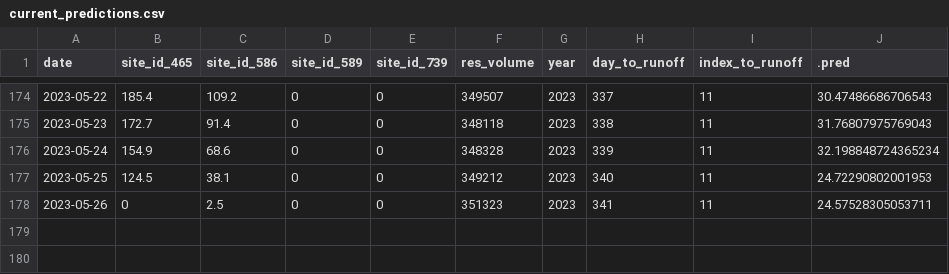
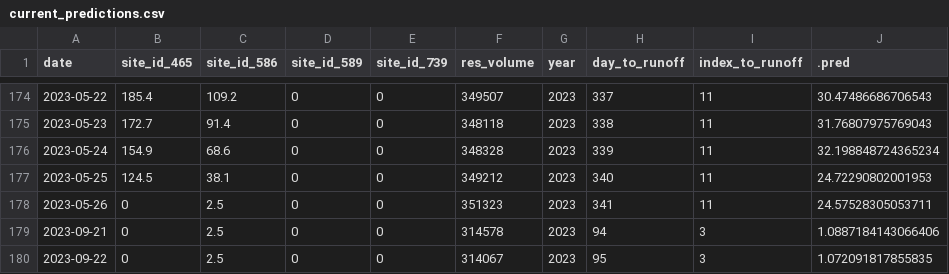
Before and after one commit to mschmidty/dolores_flow_predict, a CSV file: output/current_predictions.csv, drawn as a sheet; only a part is shown, gaps mark what is left out.

```diff
--- a/output/current_predictions.csv
+++ b/output/current_predictions.csv
@@ -178 +178,3 @@ date,site_id_465,site_id_586,site_id_589,site_id_739,res_volume,year,day_to_runo
 2023-05-26,0,2.5,0,0,351323,2023,341,11,24.57528305053711
+2023-09-21,0,2.5,0,0,314578,2023,94,3,1.0887184143066406
+2023-09-22,0,2.5,0,0,314067,2023,95,3,1.072091817855835
```
Also changed, not shown: output/flow_data_all.csv, 1 other file.
